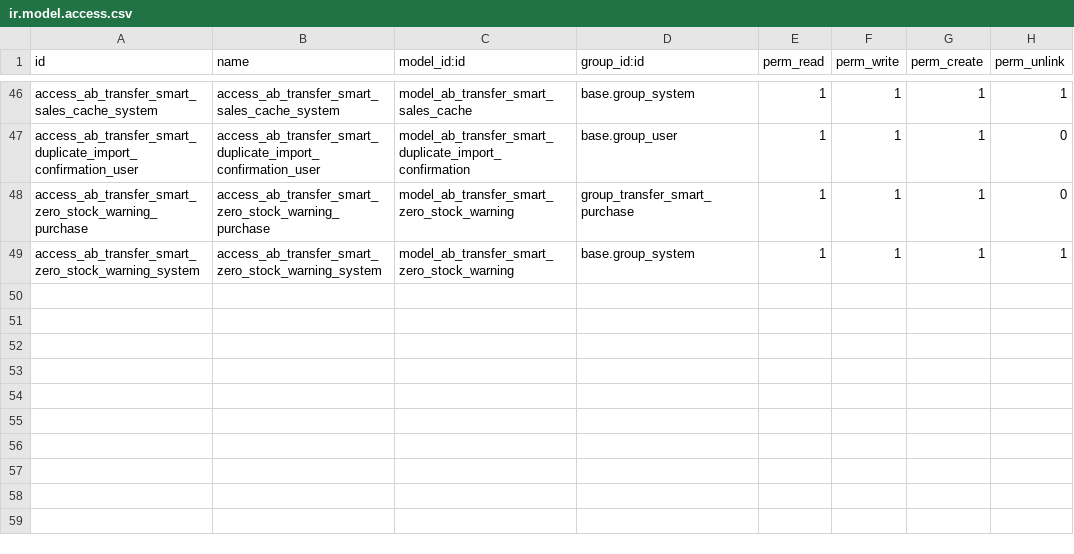
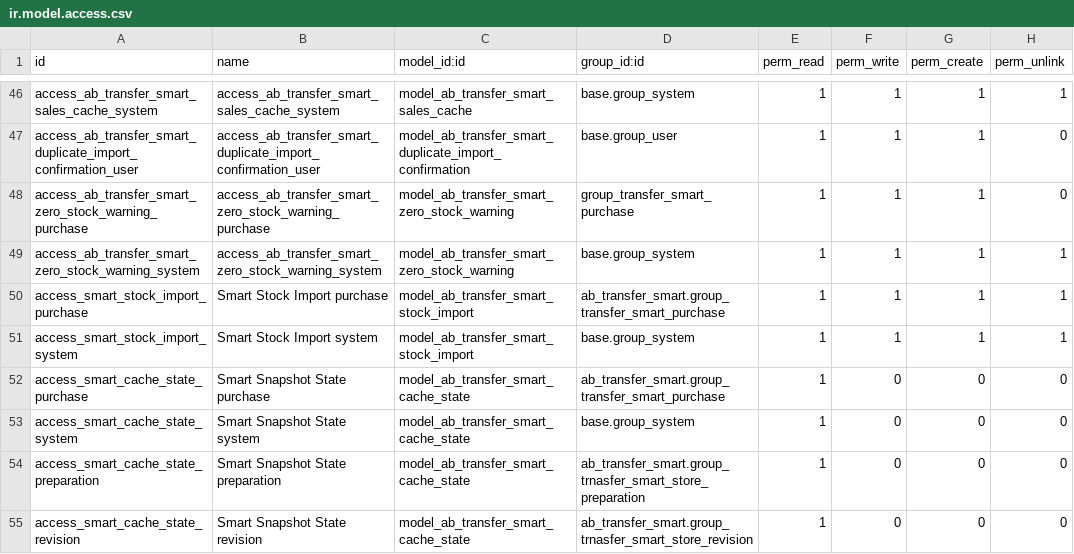
Before and after one commit to abdinpharmacies/hr, a CSV file: ab_transfer_smart/security/ir.model.access.csv, drawn as a sheet; only a part is shown, gaps mark what is left out.

Commit message:
ab_transfer_smart/FEAT(#21523): Offline Destination Stock Import for Smart Transfer

```diff
--- a/ab_transfer_smart/security/ir.model.access.csv
+++ b/ab_transfer_smart/security/ir.model.access.csv
@@ -49 +49,7 @@ access_ab_transfer_smart_zero_stock_warning_purchase,access_ab_transfer_smart_ze
 access_ab_transfer_smart_zero_stock_warning_system,access_ab_transfer_smart_zero_stock_warning_system,model_ab_transfer_smart_zero_stock_warning,base.group_system,1,1,1,1
+access_smart_stock_import_purchase,Smart Stock Import purchase,model_ab_transfer_smart_stock_import,ab_transfer_smart.group_transfer_smart_purchase,1,1,1,1
+access_smart_stock_import_system,Smart Stock Import system,model_ab_transfer_smart_stock_import,base.group_system,1,1,1,1
+access_smart_cache_state_purchase,Smart Snapshot State purchase,model_ab_transfer_smart_cache_state,ab_transfer_smart.group_transfer_smart_purchase,1,0,0,0
+access_smart_cache_state_system,Smart Snapshot State system,model_ab_transfer_smart_cache_state,base.group_system,1,0,0,0
+access_smart_cache_state_preparation,Smart Snapshot State preparation,model_ab_transfer_smart_cache_state,ab_transfer_smart.group_trnasfer_smart_store_preparation,1,0,0,0
+access_smart_cache_state_revision,Smart Snapshot State revision,model_ab_transfer_smart_cache_state,ab_transfer_smart.group_trnasfer_smart_store_revision,1,0,0,0
```
Also changed, not shown: 16 other files.
